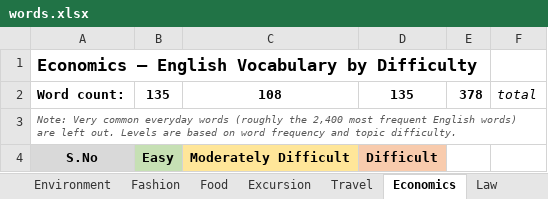
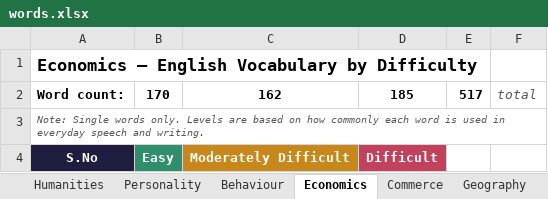
Before and after one commit to vcsrivas/Shabd-Sadhana, an Excel workbook: words.xlsx, sheet Economics, drawn as a sheet; only a part is shown; values as stored, in another font and other column widths than the file's, no borders; removed rows and columns are numbered as before the commit, all else as after; the diff covers the shown part only; the diff names each change by its address in the sheet, - before the commit and + after, or states it on an @@ line.

```diff
--- a/words.xlsx (sheet Economics)
+++ b/words.xlsx (sheet Economics)
-sheet tab: Travel
+sheet tab: Geography
-sheet tab: Fashion
-sheet tab: Food
-sheet tab: Excursion
+sheet tab: Humanities
@@ sheet tab order changed: Humanities | Personality | Behaviour | Economics | Commerce | Geography @@
-row 2: Word count: | 135 | 108 | 135 | 378 | total
+row 2: Word count: | 170 | 162 | 185 | 517 | total
@@ column A renumbered in row 3 @@
-A4 fill: #D9D9D9
+A4 fill: #1F1E40
-A4:D4 text colour: black
+A4:D4 text colour: #FFFFFF
-B4 fill: #C6E0B4
+B4 fill: #2F8F6B
-C4 fill: #FFE699
+C4 fill: #C8871A
-D4 fill: #F8CBAD
+D4 fill: #C2415D
```
Also changed, not shown: other rows of this sheet, sheet Psychology, sheet Geography, sheet Politics, sheet Management, sheet Behaviour, sheet Literature, 6 more sheets, other sheet tabs, 3 other files.
